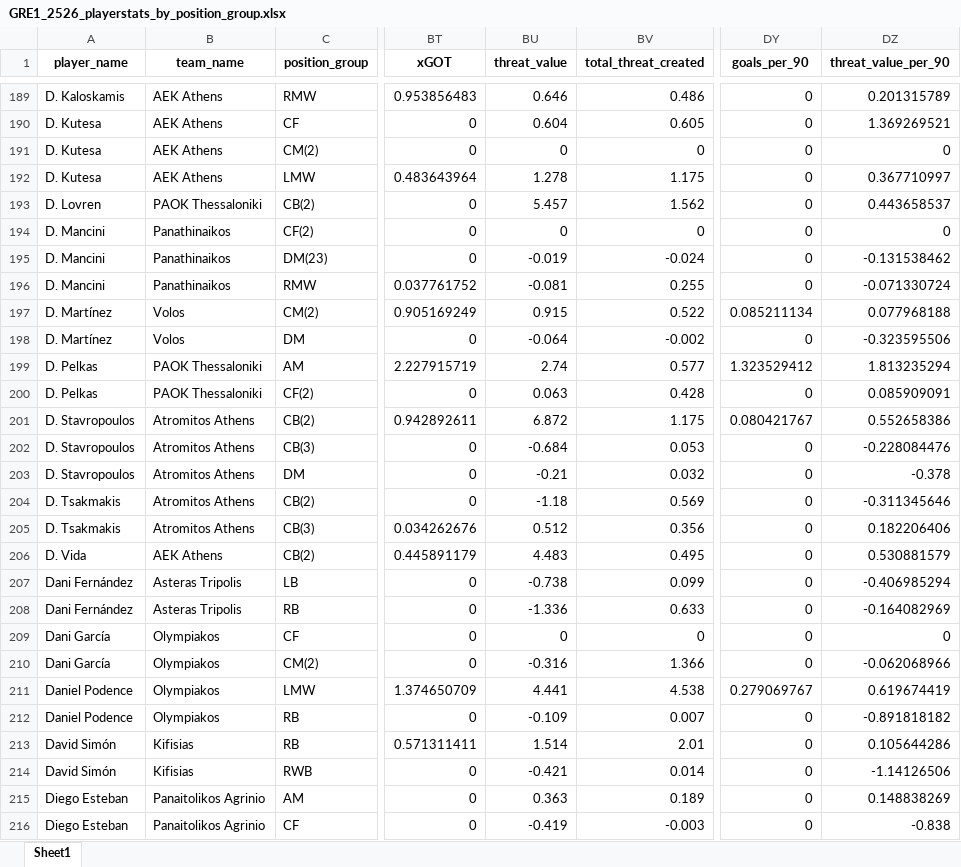
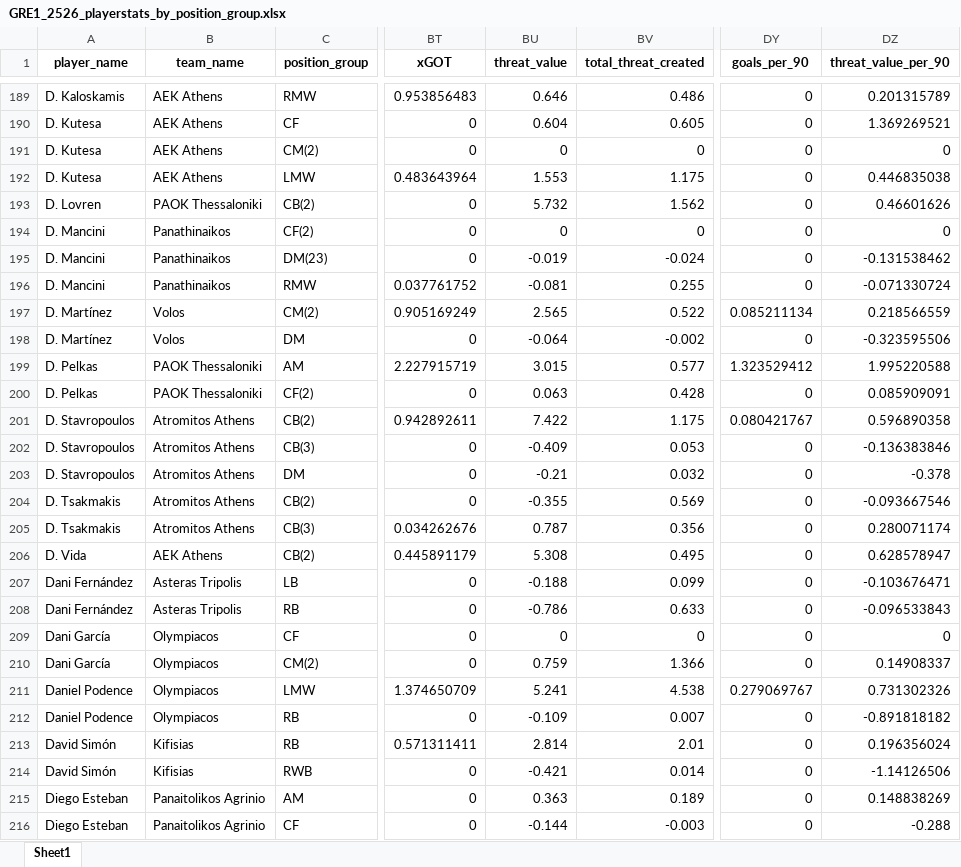
Before and after one commit to kwashaf/dashboard, an Excel workbook: GRE1_2526_playerstats_by_position_group.xlsx, sheet Sheet1, drawn as a sheet; only a part is shown, gaps mark what is left out; values as stored, in another font and other column widths than the file's, no borders; the diff covers the shown part only; the diff names each change by its address in the sheet, - before the commit and + after, or states it on an @@ line.

```diff
--- a/GRE1_2526_playerstats_by_position_group.xlsx (sheet Sheet1)
+++ b/GRE1_2526_playerstats_by_position_group.xlsx (sheet Sheet1)
-BU192 (threat_value): 1.278
+BU192 (threat_value): 1.553
-DZ192 (threat_value_per_90): 0.367710997
+DZ192 (threat_value_per_90): 0.446835038
-BU193 (threat_value): 5.457
+BU193 (threat_value): 5.732
-DZ193 (threat_value_per_90): 0.443658537
+DZ193 (threat_value_per_90): 0.46601626
-BU197 (threat_value): 0.915
+BU197 (threat_value): 2.565
-DZ197 (threat_value_per_90): 0.077968188
+DZ197 (threat_value_per_90): 0.218566559
-BU199 (threat_value): 2.74
+BU199 (threat_value): 3.015
-DZ199 (threat_value_per_90): 1.813235294
+DZ199 (threat_value_per_90): 1.995220588
-BU201 (threat_value): 6.872
+BU201 (threat_value): 7.422
-DZ201 (threat_value_per_90): 0.552658386
+DZ201 (threat_value_per_90): 0.596890358
-BU202 (threat_value): -0.684
+BU202 (threat_value): -0.409
-DZ202 (threat_value_per_90): -0.228084476
+DZ202 (threat_value_per_90): -0.136383846
-BU204 (threat_value): -1.18
+BU204 (threat_value): -0.355
-DZ204 (threat_value_per_90): -0.311345646
+DZ204 (threat_value_per_90): -0.093667546
-BU205 (threat_value): 0.512
+BU205 (threat_value): 0.787
-DZ205 (threat_value_per_90): 0.182206406
+DZ205 (threat_value_per_90): 0.280071174
-BU206 (threat_value): 4.483
+BU206 (threat_value): 5.308
-DZ206 (threat_value_per_90): 0.530881579
+DZ206 (threat_value_per_90): 0.628578947
-BU207 (threat_value): -0.738
+BU207 (threat_value): -0.188
-DZ207 (threat_value_per_90): -0.406985294
+DZ207 (threat_value_per_90): -0.103676471
-BU208 (threat_value): -1.336
+BU208 (threat_value): -0.786
-DZ208 (threat_value_per_90): -0.164082969
+DZ208 (threat_value_per_90): -0.096533843
-B209:B212 (team_name): Olympiakos
+B209:B212 (team_name): Olympiacos
-BU210 (threat_value): -0.316
+BU210 (threat_value): 0.759
-DZ210 (threat_value_per_90): -0.062068966
+DZ210 (threat_value_per_90): 0.14908337
-BU211 (threat_value): 4.441
+BU211 (threat_value): 5.241
-DZ211 (threat_value_per_90): 0.619674419
+DZ211 (threat_value_per_90): 0.731302326
-BU213 (threat_value): 1.514
+BU213 (threat_value): 2.814
-DZ213 (threat_value_per_90): 0.105644286
+DZ213 (threat_value_per_90): 0.196356024
-BU216 (threat_value): -0.419
+BU216 (threat_value): -0.144
-DZ216 (threat_value_per_90): -0.838
+DZ216 (threat_value_per_90): -0.288
```
Also changed, not shown: 679 edited cells elsewhere in this sheet, 2 other files.
